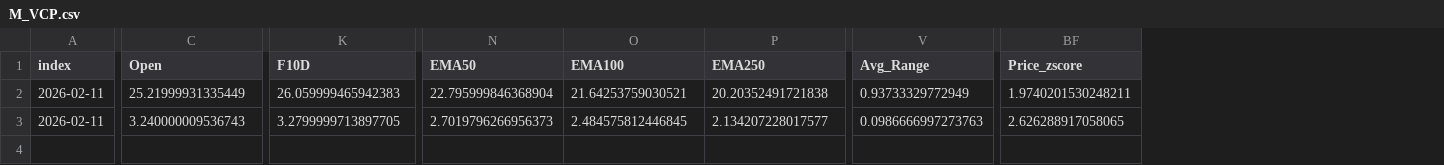
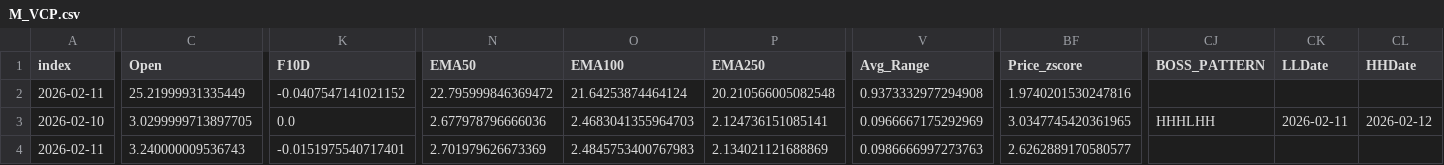
Before and after one commit to PatchQ/MFS, a CSV file: Data/M_VCP.csv, drawn as a sheet; only a part is shown, gaps mark what is left out; addresses are those after the commit; rows hold the shown columns only; the diff covers the shown part only; the diff names each change by its address in the sheet, - before the commit and + after, or states it on an @@ line.

```diff
--- a/Data/M_VCP.csv
+++ b/Data/M_VCP.csv
+column CJ (BOSS_PATTERN), empty
+column CK (LLDate), empty
+column CL (HHDate), empty
-K2 (F10D): 26.059999465942383
+K2 (F10D): -0.0407547141021152
-N2 (EMA50): 22.795999846368904
+N2 (EMA50): 22.795999846369472
-O2 (EMA100): 21.64253759030521
+O2 (EMA100): 21.64253874464124
-P2 (EMA250): 20.20352491721838
+P2 (EMA250): 20.210566005082548
-V2 (Avg_Range): 0.93733329772949
+V2 (Avg_Range): 0.9373332977294908
-BF2 (Price_zscore): 1.9740201530248211
+BF2 (Price_zscore): 1.9740201530247816
+row 3: 2026-02-10 | 3.0299999713897705 | 0.0 | 2.677978796666036 | 2.4683041355964703 | 2.124736151085141 | 0.0966667175292969 | 3.0347745420361965 | HHHLHH | 2026-02-11 | 2026-02-12
-K4 (F10D): 3.2799999713897705
+K4 (F10D): -0.0151975540717401
-N4 (EMA50): 2.7019796266956373
+N4 (EMA50): 2.701979626673369
-O4 (EMA100): 2.484575812446845
+O4 (EMA100): 2.4845753400767983
-P4 (EMA250): 2.134207228017577
+P4 (EMA250): 2.134021121688869
-BF4 (Price_zscore): 2.626288917058065
+BF4 (Price_zscore): 2.6262889170580577
```
Also changed, not shown: 6 edited cells elsewhere in this file, Data/L_EMA2.csv, Data/L_HHHL.csv, 23 other files.
